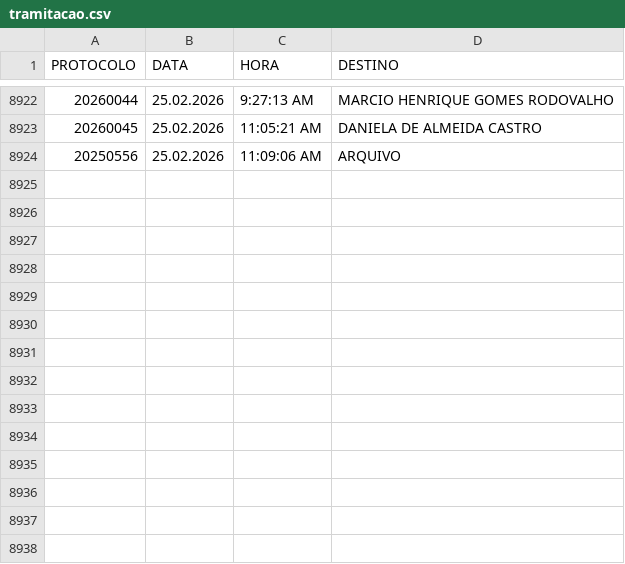
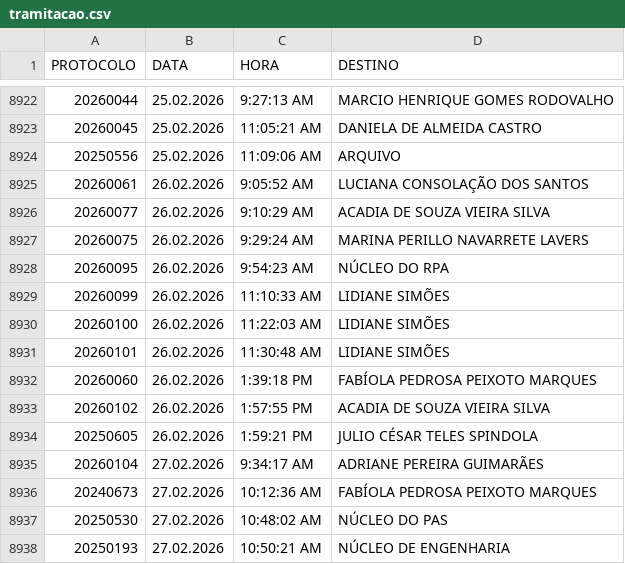
Before and after one commit to VisaAnapolis/APP, a CSV file: data/tramitacao.csv, drawn as a sheet; only a part is shown, gaps mark what is left out.

```diff
--- a/data/tramitacao.csv
+++ b/data/tramitacao.csv
@@ -8924 +8924,15 @@
 "20250556";"25.02.2026";"11:09:06 AM";"ARQUIVO"
+"20260061";"26.02.2026";"9:05:52 AM";"LUCIANA CONSOLAÇÃO DOS SANTOS"
+"20260077";"26.02.2026";"9:10:29 AM";"ACADIA DE SOUZA VIEIRA SILVA"
+"20260075";"26.02.2026";"9:29:24 AM";"MARINA PERILLO NAVARRETE LAVERS"
+"20260095";"26.02.2026";"9:54:23 AM";"NÚCLEO DO RPA"
+"20260099";"26.02.2026";"11:10:33 AM";"LIDIANE SIMÕES"
+"20260100";"26.02.2026";"11:22:03 AM";"LIDIANE SIMÕES"
+"20260101";"26.02.2026";"11:30:48 AM";"LIDIANE SIMÕES"
+"20260060";"26.02.2026";"1:39:18 PM";"FABÍOLA PEDROSA PEIXOTO MARQUES"
+"20260102";"26.02.2026";"1:57:55 PM";"ACADIA DE SOUZA VIEIRA SILVA"
+"20250605";"26.02.2026";"1:59:21 PM";"JULIO CÉSAR TELES SPINDOLA"
+"20260104";"27.02.2026";"9:34:17 AM";"ADRIANE PEREIRA GUIMARÃES"
+"20240673";"27.02.2026";"10:12:36 AM";"FABÍOLA PEDROSA PEIXOTO MARQUES"
+"20250530";"27.02.2026";"10:48:02 AM";"NÚCLEO DO PAS"
+"20250193";"27.02.2026";"10:50:21 AM";"NÚCLEO DE ENGENHARIA"
```
Also changed, not shown: data/protocolo.csv, 30 other files.
